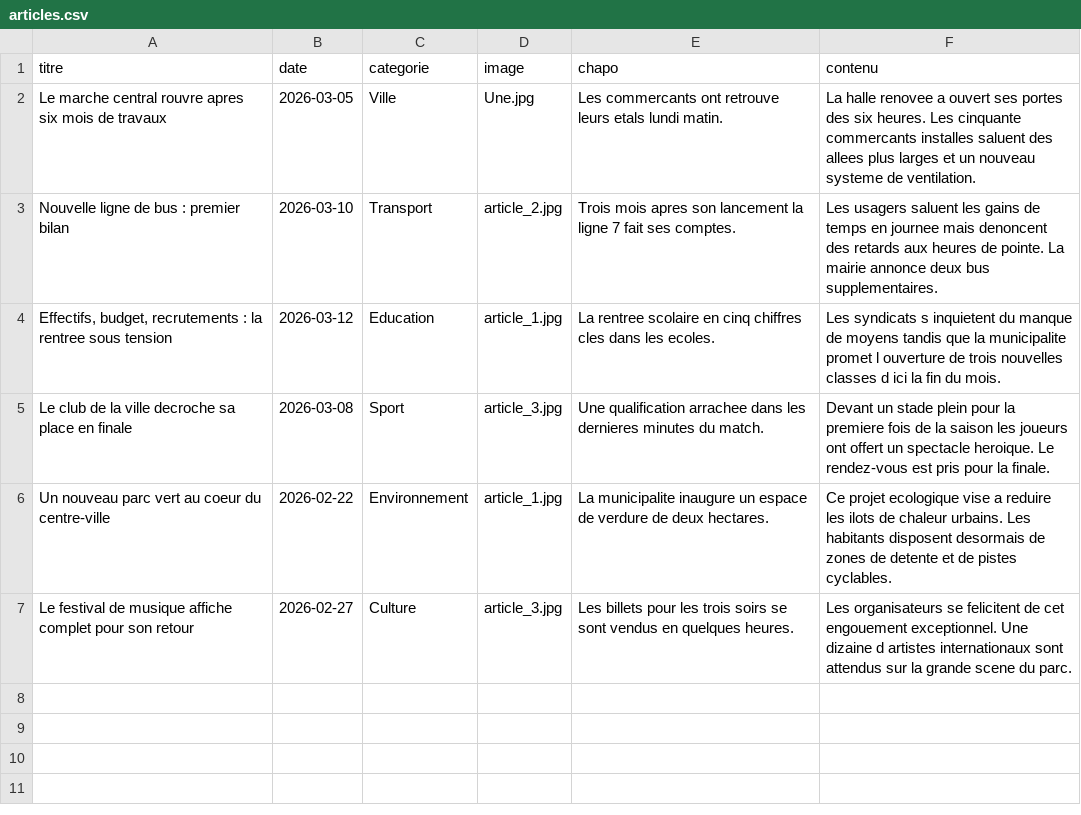
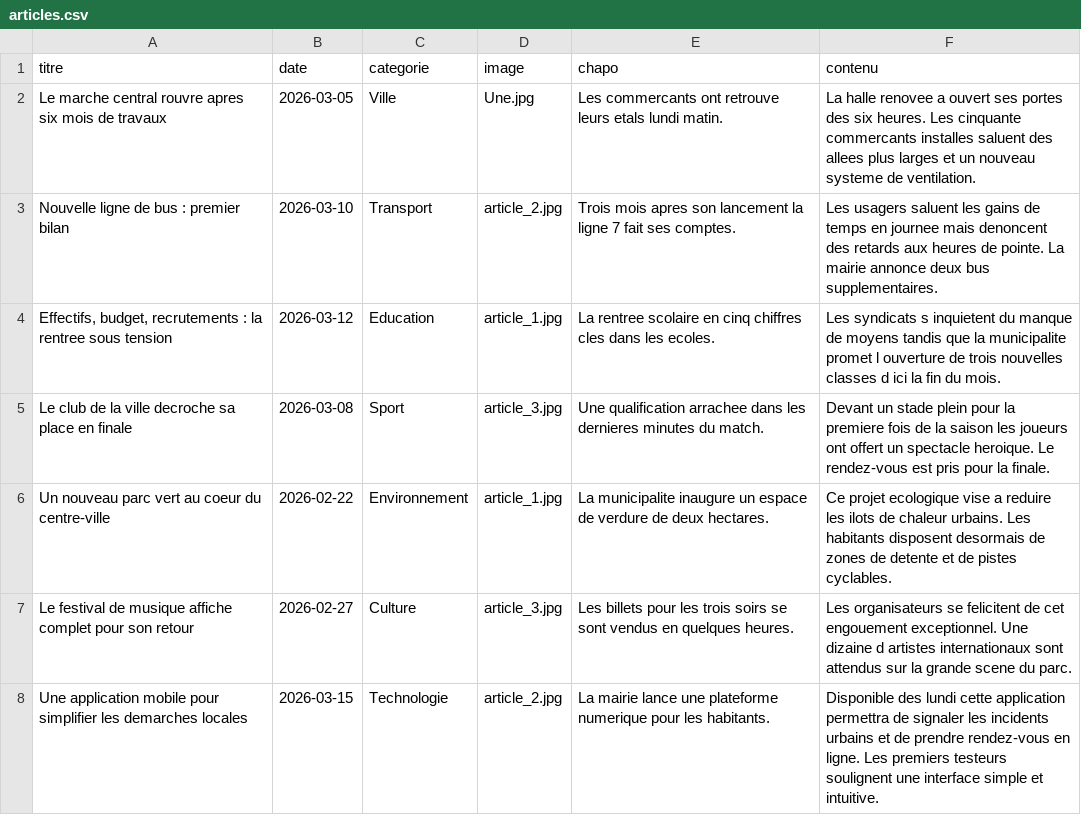
Before and after one commit to AZOUZOUL/lintegre-generateur, a CSV file: articles.csv, drawn as a sheet; the diff names each change by its address in the sheet, - before the commit and + after, or states it on an @@ line.

Commit message:
Ajout du septième article

```diff
--- a/articles.csv
+++ b/articles.csv
+row 8: Une application mobile pour simplifier les demarches locales | 2026-03-15 | Technologie | article_2.jpg | La mairie lance une plateforme numerique pour les habitants. | Disponible des lundi cette application permettra de signaler les incidents urbains et de prendre rendez-vous en ligne. Les premiers testeurs soulignent une interface simple et intuitive.
```
Also changed, not shown: 3 other files.
